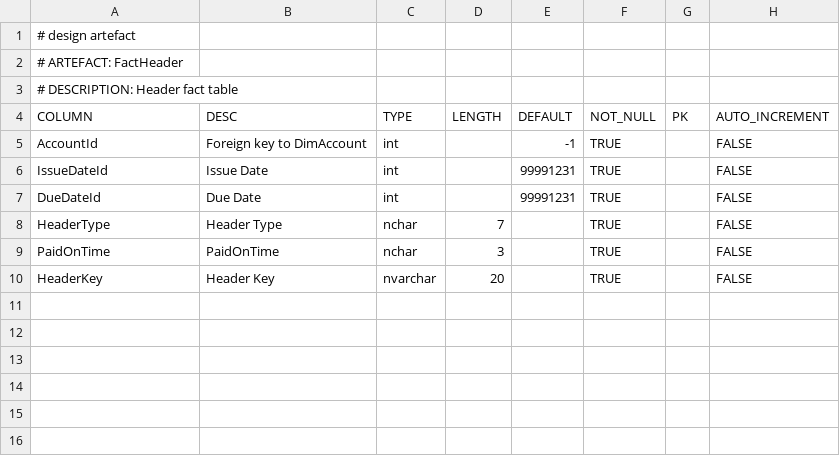
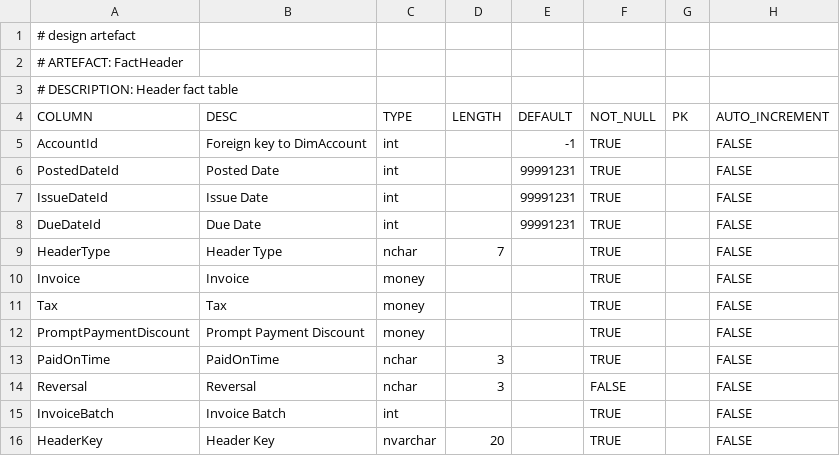
Before and after one commit to melvinwi/EDWCI, a TSV file: datastore/FactHeader.tsv, drawn as a sheet.

```diff
--- a/datastore/FactHeader.tsv
+++ b/datastore/FactHeader.tsv
@@ -5,2 +5,3 @@ COLUMN	DESC	TYPE	LENGTH	DEFAULT	NOT_NULL	PK	AUTO_INCREMENT
 AccountId	Foreign key to DimAccount	int		-1	TRUE		FALSE
+PostedDateId	Posted Date	int		99991231	TRUE		FALSE
 IssueDateId	Issue Date	int		99991231	TRUE		FALSE
@@ -8,3 +9,8 @@ DueDateId	Due Date	int		99991231	TRUE		FALSE
 HeaderType	Header Type	nchar	7		TRUE		FALSE
+Invoice	Invoice	money			TRUE		FALSE
+Tax	Tax	money			TRUE		FALSE
+PromptPaymentDiscount	Prompt Payment Discount	money			TRUE		FALSE
 PaidOnTime	PaidOnTime	nchar	3		TRUE		FALSE
+Reversal	Reversal	nchar	3		FALSE		FALSE
+InvoiceBatch	Invoice Batch	int			TRUE		FALSE
 HeaderKey	Header Key	nvarchar	20		TRUE		FALSE
```
Also changed, not shown: transformations/TRANSFORM_FactHeader.tsv, 3 other files.
